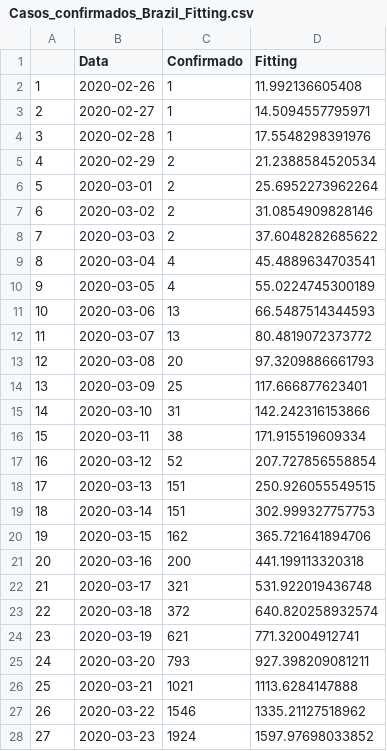
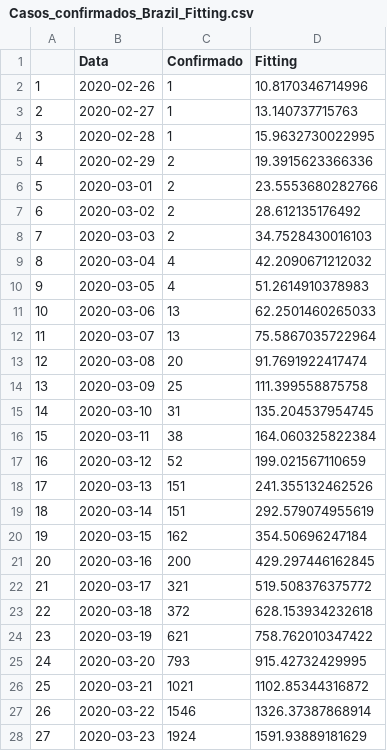
Before and after one commit to edneide/covid-19_Pernambuco, a CSV file: predicoes/Casos_confirmados_Brazil_Fitting.csv, drawn as a sheet; only a part is shown; the diff covers the shown part only.

```diff
--- a/predicoes/Casos_confirmados_Brazil_Fitting.csv
+++ b/predicoes/Casos_confirmados_Brazil_Fitting.csv
@@ -1,28 +1,28 @@
 "","Data","Confirmado","Fitting"
-"1",2020-02-26,1,11.992136605408
-"2",2020-02-27,1,14.5094557795971
-"3",2020-02-28,1,17.5548298391976
-"4",2020-02-29,2,21.2388584520534
-"5",2020-03-01,2,25.6952273962264
-"6",2020-03-02,2,31.0854909828146
-"7",2020-03-03,2,37.6048282685622
-"8",2020-03-04,4,45.4889634703541
-"9",2020-03-05,4,55.0224745300189
-"10",2020-03-06,13,66.5487514344593
-"11",2020-03-07,13,80.4819072373772
-"12",2020-03-08,20,97.3209886661793
-"13",2020-03-09,25,117.666877623401
-"14",2020-03-10,31,142.242316153866
-"15",2020-03-11,38,171.915519609334
-"16",2020-03-12,52,207.727856558854
-"17",2020-03-13,151,250.926055549515
-"18",2020-03-14,151,302.999327757753
-"19",2020-03-15,162,365.721641894706
-"20",2020-03-16,200,441.199113320318
-"21",2020-03-17,321,531.922019436748
-"22",2020-03-18,372,640.820258932574
-"23",2020-03-19,621,771.32004912741
-"24",2020-03-20,793,927.398209081211
-"25",2020-03-21,1021,1113.6284147888
-"26",2020-03-22,1546,1335.21127518962
-"27",2020-03-23,1924,1597.97698033852
+"1",2020-02-26,1,10.8170346714996
+"2",2020-02-27,1,13.140737715763
+"3",2020-02-28,1,15.9632730022995
+"4",2020-02-29,2,19.3915623366336
+"5",2020-03-01,2,23.5553680282766
+"6",2020-03-02,2,28.612135176492
+"7",2020-03-03,2,34.7528430016103
+"8",2020-03-04,4,42.2090671212032
+"9",2020-03-05,4,51.2614910378983
+"10",2020-03-06,13,62.2501460265033
+"11",2020-03-07,13,75.5867035722964
+"12",2020-03-08,20,91.7691922417474
+"13",2020-03-09,25,111.399558875758
+"14",2020-03-10,31,135.204537954745
+"15",2020-03-11,38,164.060325822384
+"16",2020-03-12,52,199.021567110659
+"17",2020-03-13,151,241.355132462526
+"18",2020-03-14,151,292.579074955619
+"19",2020-03-15,162,354.50696247184
+"20",2020-03-16,200,429.297446162845
+"21",2020-03-17,321,519.508376375772
+"22",2020-03-18,372,628.153934232618
+"23",2020-03-19,621,758.762010347422
+"24",2020-03-20,793,915.42732429995
+"25",2020-03-21,1021,1102.85344316872
+"26",2020-03-22,1546,1326.37387868914
+"27",2020-03-23,1924,1591.93889181629
```
Also changed, not shown: 1 added row and 17 edited cells elsewhere in this file, predicoes/Casos_confirmados_Pernambuco_Fitting.csv, 10 other files.
